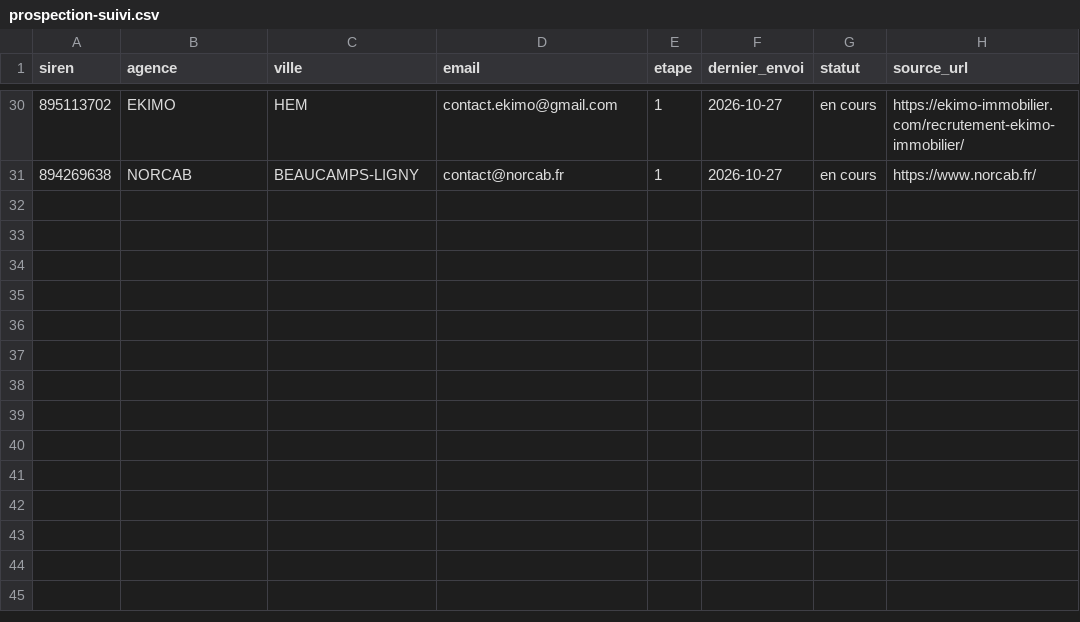
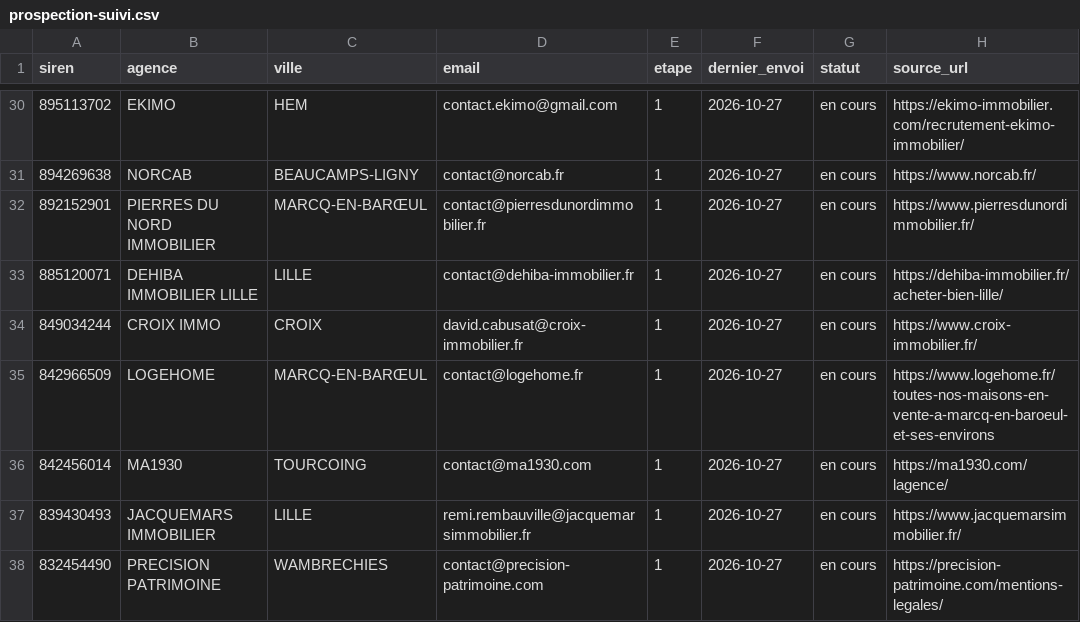
Before and after one commit to moonkamel/SPREA, a CSV file: prospection-suivi.csv, drawn as a sheet; only a part is shown, gaps mark what is left out; the diff names each change by its address in the sheet, - before the commit and + after, or states it on an @@ line.

```diff
--- a/prospection-suivi.csv
+++ b/prospection-suivi.csv
+row 32: 892152901 | PIERRES DU NORD IMMOBILIER | MARCQ-EN-BARŒUL | contact@pierresdunordimmobilier.fr | 1 | 2026-10-27 | en cours | https://www.pierresdunordimmobilier.fr/
+row 33: 885120071 | DEHIBA IMMOBILIER LILLE | LILLE | contact@dehiba-immobilier.fr | 1 | 2026-10-27 | en cours | https://dehiba-immobilier.fr/acheter-bien-lille/
+row 34: 849034244 | CROIX IMMO | CROIX | david.cabusat@croix-immobilier.fr | 1 | 2026-10-27 | en cours | https://www.croix-immobilier.fr/
+row 35: 842966509 | LOGEHOME | MARCQ-EN-BARŒUL | contact@logehome.fr | 1 | 2026-10-27 | en cours | https://www.logehome.fr/toutes-nos-maisons-en-vente-a-marcq-en-baroeul-et-ses-environs
+row 36: 842456014 | MA1930 | TOURCOING | contact@ma1930.com | 1 | 2026-10-27 | en cours | https://ma1930.com/lagence/
+row 37: 839430493 | JACQUEMARS IMMOBILIER | LILLE | remi.rembauville@jacquemarsimmobilier.fr | 1 | 2026-10-27 | en cours | https://www.jacquemarsimmobilier.fr/
+row 38: 832454490 | PRECISION PATRIMOINE | WAMBRECHIES | contact@precision-patrimoine.com | 1 | 2026-10-27 | en cours | https://precision-patrimoine.com/mentions-legales/
```
